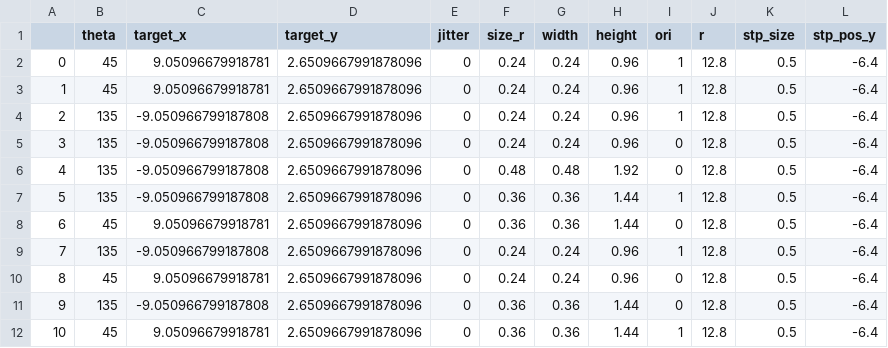
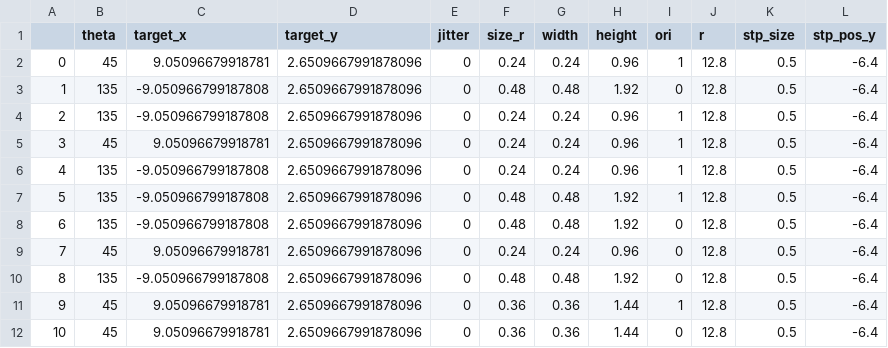
Before and after one commit to zhebushipinyin/space2, a CSV file: trial.csv, drawn as a sheet; only a part is shown; the diff covers the shown part only.

```diff
--- a/trial.csv
+++ b/trial.csv
@@ -2,11 +2,11 @@
 0,45,9.05096679918781,2.6509667991878096,0,0.24,0.24,0.96,1,12.8,0.5,-6.4
-1,45,9.05096679918781,2.6509667991878096,0,0.24,0.24,0.96,1,12.8,0.5,-6.4
+1,135,-9.050966799187808,2.6509667991878096,0,0.48,0.48,1.92,0,12.8,0.5,-6.4
 2,135,-9.050966799187808,2.6509667991878096,0,0.24,0.24,0.96,1,12.8,0.5,-6.4
-3,135,-9.050966799187808,2.6509667991878096,0,0.24,0.24,0.96,0,12.8,0.5,-6.4
-4,135,-9.050966799187808,2.6509667991878096,0,0.48,0.48,1.92,0,12.8,0.5,-6.4
-5,135,-9.050966799187808,2.6509667991878096,0,0.36,0.36,1.44,1,12.8,0.5,-6.4
-6,45,9.05096679918781,2.6509667991878096,0,0.36,0.36,1.44,0,12.8,0.5,-6.4
-7,135,-9.050966799187808,2.6509667991878096,0,0.24,0.24,0.96,1,12.8,0.5,-6.4
-8,45,9.05096679918781,2.6509667991878096,0,0.24,0.24,0.96,0,12.8,0.5,-6.4
-9,135,-9.050966799187808,2.6509667991878096,0,0.36,0.36,1.44,0,12.8,0.5,-6.4
-10,45,9.05096679918781,2.6509667991878096,0,0.36,0.36,1.44,1,12.8,0.5,-6.4
+3,45,9.05096679918781,2.6509667991878096,0,0.24,0.24,0.96,1,12.8,0.5,-6.4
+4,135,-9.050966799187808,2.6509667991878096,0,0.24,0.24,0.96,1,12.8,0.5,-6.4
+5,135,-9.050966799187808,2.6509667991878096,0,0.48,0.48,1.92,1,12.8,0.5,-6.4
+6,135,-9.050966799187808,2.6509667991878096,0,0.48,0.48,1.92,0,12.8,0.5,-6.4
+7,45,9.05096679918781,2.6509667991878096,0,0.24,0.24,0.96,0,12.8,0.5,-6.4
+8,135,-9.050966799187808,2.6509667991878096,0,0.48,0.48,1.92,0,12.8,0.5,-6.4
+9,45,9.05096679918781,2.6509667991878096,0,0.36,0.36,1.44,1,12.8,0.5,-6.4
+10,45,9.05096679918781,2.6509667991878096,0,0.36,0.36,1.44,0,12.8,0.5,-6.4
```
Also changed, not shown: 155 edited cells elsewhere in this file, 6 other files.
